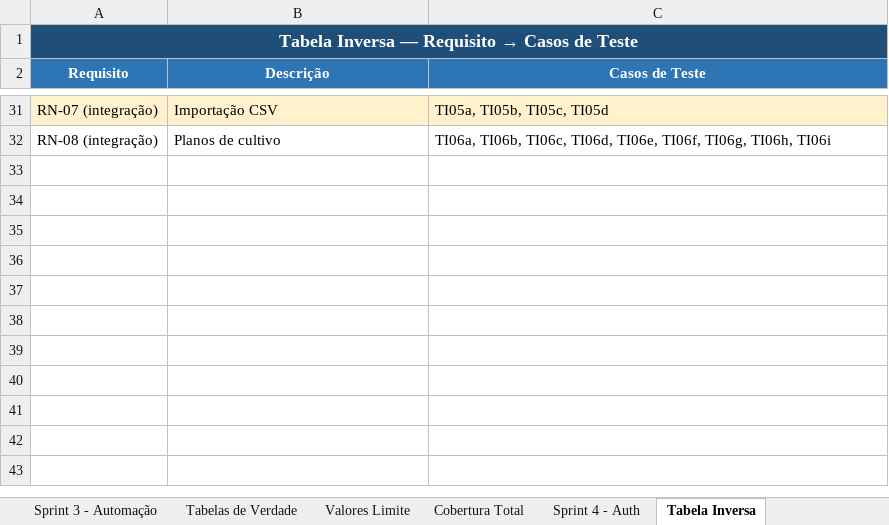
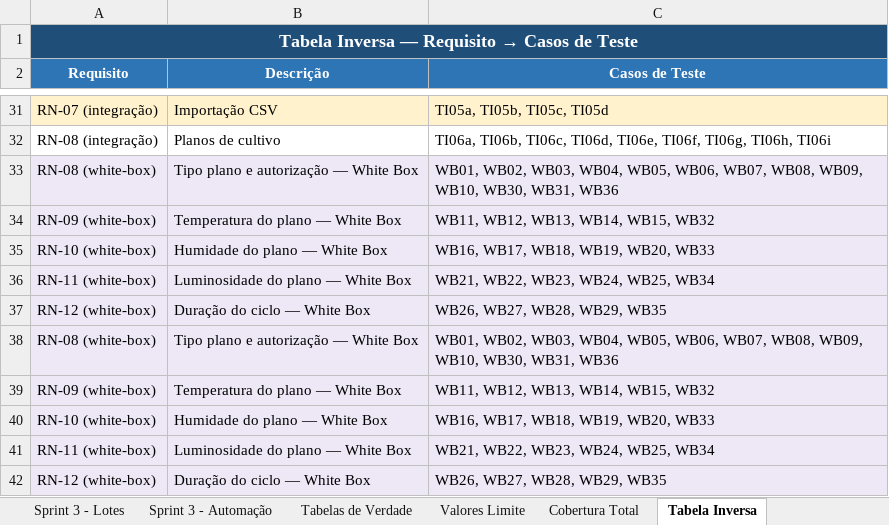
Before and after one commit to GoncaloSilvaCorreia/greenherb-api, an Excel workbook: matriz_rastreabilidade.xlsx, sheet Tabela Inversa, drawn as a sheet; only a part is shown, gaps mark what is left out; values as stored, in another font and other column widths than the file's, no borders; the diff names each change by its address in the sheet, - before the commit and + after, or states it on an @@ line.

```diff
--- a/matriz_rastreabilidade.xlsx (sheet Tabela Inversa)
+++ b/matriz_rastreabilidade.xlsx (sheet Tabela Inversa)
+row 33: RN-08 (white-box) | Tipo plano e autorização — White Box | WB01, WB02, WB03, WB04, WB05, WB06, WB07, WB08, WB09, WB10, WB30, WB31, WB36
+row 34: RN-09 (white-box) | Temperatura do plano — White Box | WB11, WB12, WB13, WB14, WB15, WB32
+row 35: RN-10 (white-box) | Humidade do plano — White Box | WB16, WB17, WB18, WB19, WB20, WB33
+row 36: RN-11 (white-box) | Luminosidade do plano — White Box | WB21, WB22, WB23, WB24, WB25, WB34
+row 37: RN-12 (white-box) | Duração do ciclo — White Box | WB26, WB27, WB28, WB29, WB35
+row 38: RN-08 (white-box) | Tipo plano e autorização — White Box | WB01, WB02, WB03, WB04, WB05, WB06, WB07, WB08, WB09, WB10, WB30, WB31, WB36
+row 39: RN-09 (white-box) | Temperatura do plano — White Box | WB11, WB12, WB13, WB14, WB15, WB32
+row 40: RN-10 (white-box) | Humidade do plano — White Box | WB16, WB17, WB18, WB19, WB20, WB33
+row 41: RN-11 (white-box) | Luminosidade do plano — White Box | WB21, WB22, WB23, WB24, WB25, WB34
+row 42: RN-12 (white-box) | Duração do ciclo — White Box | WB26, WB27, WB28, WB29, WB35
```
Also changed, not shown: sheet Cobertura Total, sheet Sprint 3 - CSV e Nulos, other sheet tabs, 1 other file.
